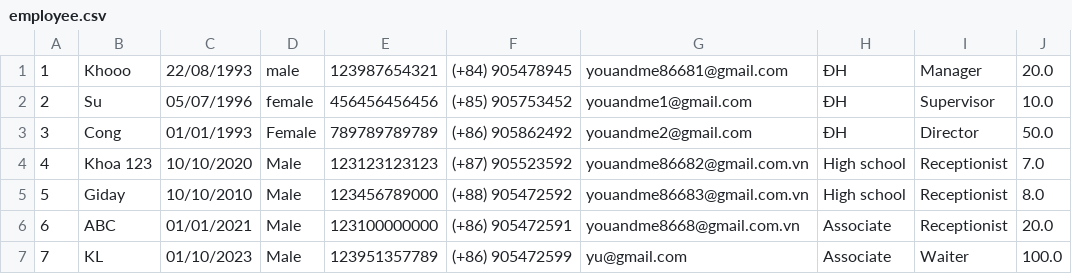
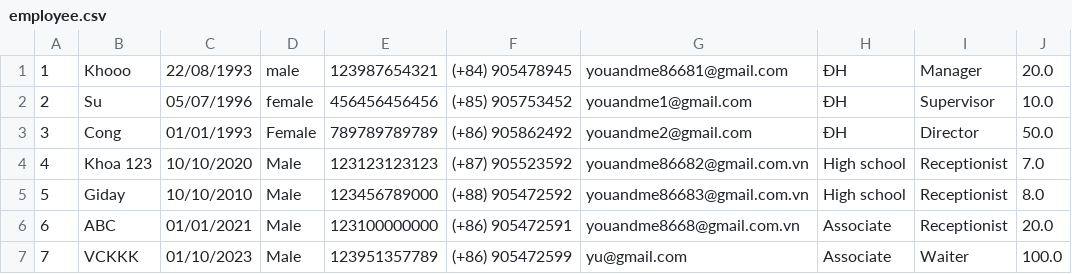
Before and after one commit to VoCongKhoa/C1121G1-VoCongKhoa, a CSV file: module2/src/FuramaResort/data/employee.csv, drawn as a sheet.

```diff
--- a/module2/src/FuramaResort/data/employee.csv
+++ b/module2/src/FuramaResort/data/employee.csv
@@ -6,2 +6,2 @@
 6,ABC,01/01/2021,Male,123100000000,(+86) 905472591,youandme8668@gmail.com.vn,Associate,Receptionist,20.0
-7,KL,01/10/2023,Male,123951357789,(+86) 905472599,yu@gmail.com,Associate,Waiter,100.0
+7,VCKKK,01/10/2023,Male,123951357789,(+86) 905472599,yu@gmail.com,Associate,Waiter,100.0
```
Also changed, not shown: module2/out/production/module2/FuramaResort/data/employee.csv, module2/out/production/module2/FuramaResort/data/facility.csv, 41 other files.
